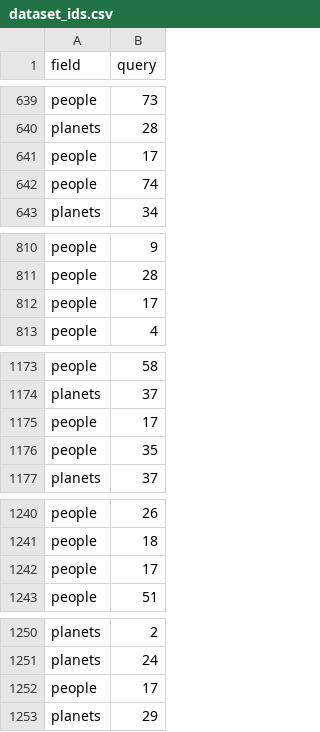
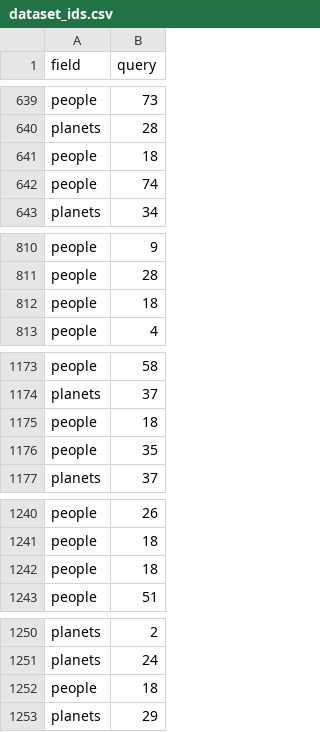
Before and after one commit to ml05/distribuidos_reborn, a CSV file: python/gRPC no cache/dataset_ids.csv, drawn as a sheet; only a part is shown, gaps mark what is left out; the diff covers the shown part only.

```diff
--- a/python/gRPC no cache/dataset_ids.csv
+++ b/python/gRPC no cache/dataset_ids.csv
@@ -640,3 +640,3 @@ people,73
 planets,28
-people,17
+people,18
 people,74
@@ -811,3 +811,3 @@ people,9
 people,28
-people,17
+people,18
 people,4
@@ -1174,3 +1174,3 @@ people,58
 planets,37
-people,17
+people,18
 people,35
@@ -1241,3 +1241,3 @@ people,26
 people,18
-people,17
+people,18
 people,51
@@ -1251,3 +1251,3 @@ planets,2
 planets,24
-people,17
+people,18
 planets,29
```
Also changed, not shown: 18 edited cells elsewhere in this file.
